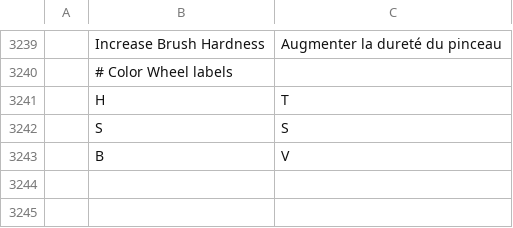
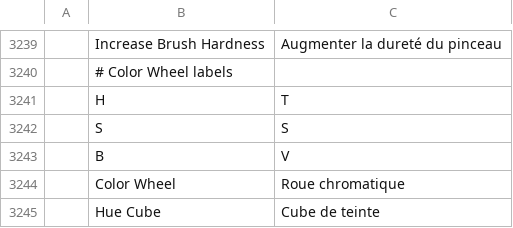
Before and after one commit to Froboy9489/photocraft, a TSV file: crates/ui-egui/src/i18n/fr.tsv, drawn as a sheet; only a part is shown, gaps mark what is left out; the diff names each change by its address in the sheet, - before the commit and + after, or states it on an @@ line.

Commit message:
add French translations for Color Wheel and Hue Cube labels

```diff
--- a/crates/ui-egui/src/i18n/fr.tsv
+++ b/crates/ui-egui/src/i18n/fr.tsv
+row 3244:  | Color Wheel | Roue chromatique
+row 3245:  | Hue Cube | Cube de teinte
```
